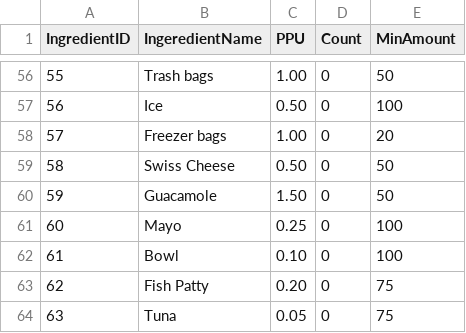
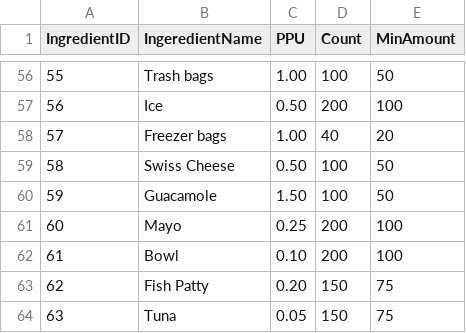
Before and after one commit to heyitsk21/Revs-Point-Of-Sales-System-Waterfall, a CSV file: DatabaseGenerationScript/Ingredients.csv, drawn as a sheet; only a part is shown, gaps mark what is left out; the diff covers the shown part only.

```diff
--- a/DatabaseGenerationScript/Ingredients.csv
+++ b/DatabaseGenerationScript/Ingredients.csv
@@ -56,9 +56,9 @@ IngredientID,IngeredientName,PPU,Count,MinAmount
-55,Trash bags,1.00,0,50
-56,Ice,0.50,0,100
-57,Freezer bags,1.00,0,20
-58,Swiss Cheese,0.50,0,50
-59,Guacamole,1.50,0,50
-60,Mayo,0.25,0,100
-61,Bowl,0.10,0,100
-62,Fish Patty,0.20,0,75
-63,Tuna,0.05,0,75
+55,Trash bags,1.00,100,50
+56,Ice,0.50,200,100
+57,Freezer bags,1.00,40,20
+58,Swiss Cheese,0.50,100,50
+59,Guacamole,1.50,100,50
+60,Mayo,0.25,200,100
+61,Bowl,0.10,200,100
+62,Fish Patty,0.20,150,75
+63,Tuna,0.05,150,75
```
Also changed, not shown: 56 edited cells elsewhere in this file, 1 other file.
